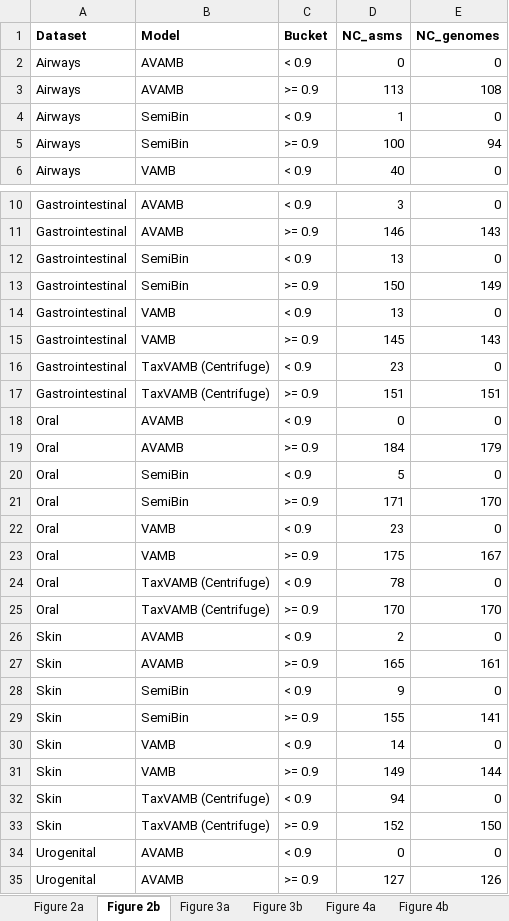
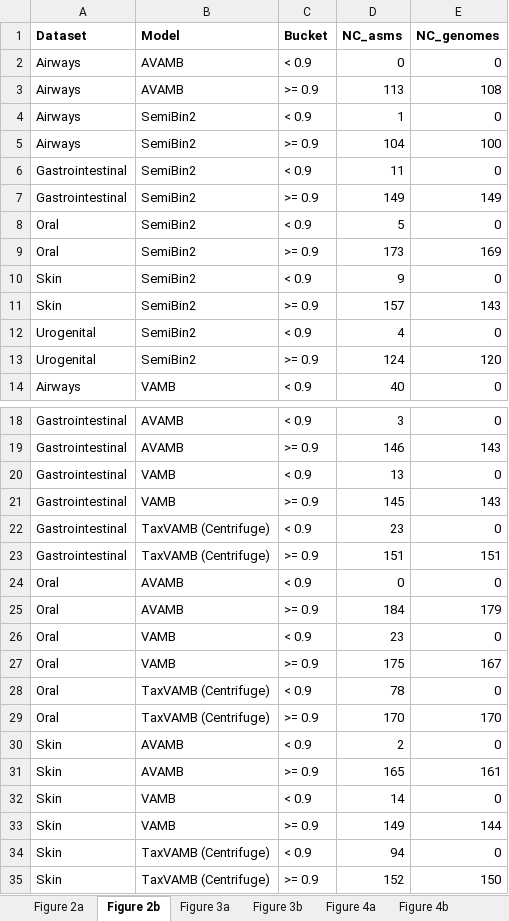
Before and after one commit to sgalkina/TaxVAMB_paper_figures, an Excel workbook: data/TaxVAMB_Source_Data.xlsx, sheet Figure 2b, drawn as a sheet; only a part is shown, gaps mark what is left out; the shorter side is filled out with more unchanged rows; values as stored, in another font and other column widths than the file's, no borders; removed rows and columns are numbered as before the commit, all else as after; the diff covers the shown part only; the diff names each change by its address in the sheet, - before the commit and + after, or states it on an @@ line.

```diff
--- a/data/TaxVAMB_Source_Data.xlsx (sheet Figure 2b)
+++ b/data/TaxVAMB_Source_Data.xlsx (sheet Figure 2b)
-B4:B5 (Model): SemiBin
+B4:B5 (Model): SemiBin2
-D5 (NC_asms): 100
+D5 (NC_asms): 104
-E5 (NC_genomes): 94
+E5 (NC_genomes): 100
+row 6: Gastrointestinal | SemiBin2 | < 0.9 | 11 | 0
+row 7: Gastrointestinal | SemiBin2 | >= 0.9 | 149 | 149
+row 8: Oral | SemiBin2 | < 0.9 | 5 | 0
+row 9: Oral | SemiBin2 | >= 0.9 | 173 | 169
+row 10: Skin | SemiBin2 | < 0.9 | 9 | 0
+row 11: Skin | SemiBin2 | >= 0.9 | 157 | 143
+row 12: Urogenital | SemiBin2 | < 0.9 | 4 | 0
+row 13: Urogenital | SemiBin2 | >= 0.9 | 124 | 120
-row 12: Gastrointestinal | SemiBin | < 0.9 | 13 | 0
-row 13: Gastrointestinal | SemiBin | >= 0.9 | 150 | 149
-row 20: Oral | SemiBin | < 0.9 | 5 | 0
-row 21: Oral | SemiBin | >= 0.9 | 171 | 170
-row 28: Skin | SemiBin | < 0.9 | 9 | 0
-row 29: Skin | SemiBin | >= 0.9 | 155 | 141
```
Also changed, not shown: 2 removed rows elsewhere in this sheet, sheet Figure 2a, sheet Supplementary Figure 5-6, sheet Figure 4b, sheet Figure 4a, formulas that keep their value, 1 other file.
